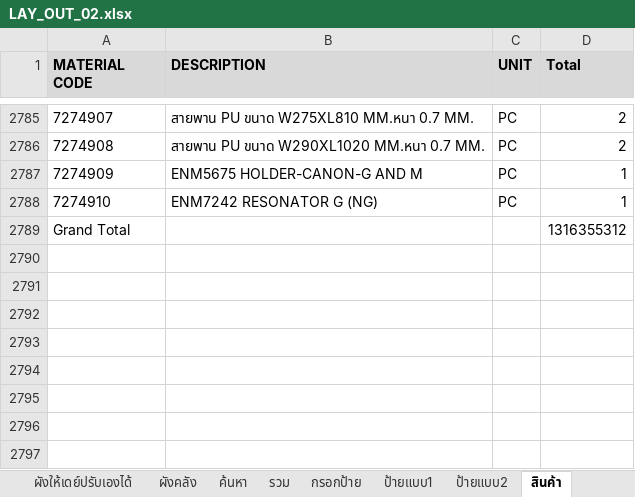
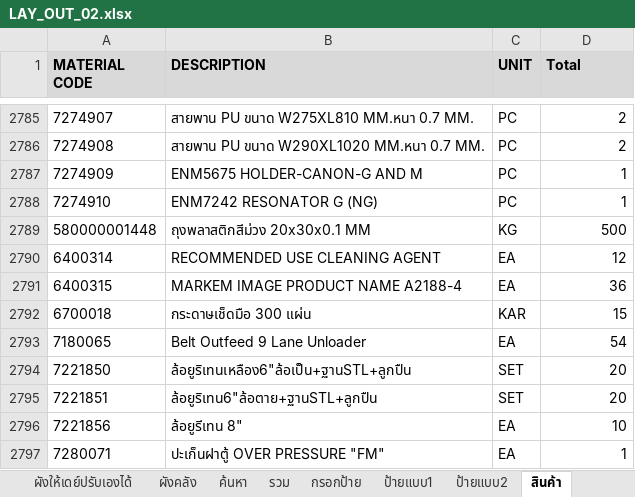
Before and after one commit to warawootkhatsongkram-lang/Layout-itail, an Excel workbook: LAY_OUT_02.xlsx, sheet สินค้า, drawn as a sheet; only a part is shown, gaps mark what is left out; values as stored, in another font and other column widths than the file's, no borders; conditional formats not drawn; removed rows and columns are numbered as before the commit, all else as after; the diff names each change by its address in the sheet, - before the commit and + after, or states it on an @@ line.

```diff
--- a/LAY_OUT_02.xlsx (sheet สินค้า)
+++ b/LAY_OUT_02.xlsx (sheet สินค้า)
-row 2789: Grand Total |  |  | 1316355312
+row 2789: 580000001448 | ถุงพลาสติกสีม่วง 20x30x0.1 MM | KG | 500
+row 2790: 6400314 | RECOMMENDED USE CLEANING AGENT | EA | 12
+row 2791: 6400315 | MARKEM IMAGE PRODUCT NAME A2188-4 | EA | 36
+row 2792: 6700018 | กระดาษเช็ดมือ 300 แผ่น | KAR | 15
+row 2793: 7180065 | Belt Outfeed 9 Lane Unloader | EA | 54
+row 2794: 7221850 | ล้อยูริเทนเหลือง6"ล้อเป็น+ฐานSTL+ลูกปืน | SET | 20
+row 2795: 7221851 | ล้อยูริเทน6"ล้อตาย+ฐานSTL+ลูกปืน | SET | 20
+row 2796: 7221856 | ล้อยูรีเทน 8" | EA | 10
+row 2797: 7280071 | ปะเก็นฝาตู้ OVER PRESSURE "FM" | EA | 1
```
Also changed, not shown: sheet ป้ายแบบ2, sheet ป้ายแบบ1, sheet กรอกป้าย, sheet รวม, formulas that keep their value, hidden cells, 2 other files.
